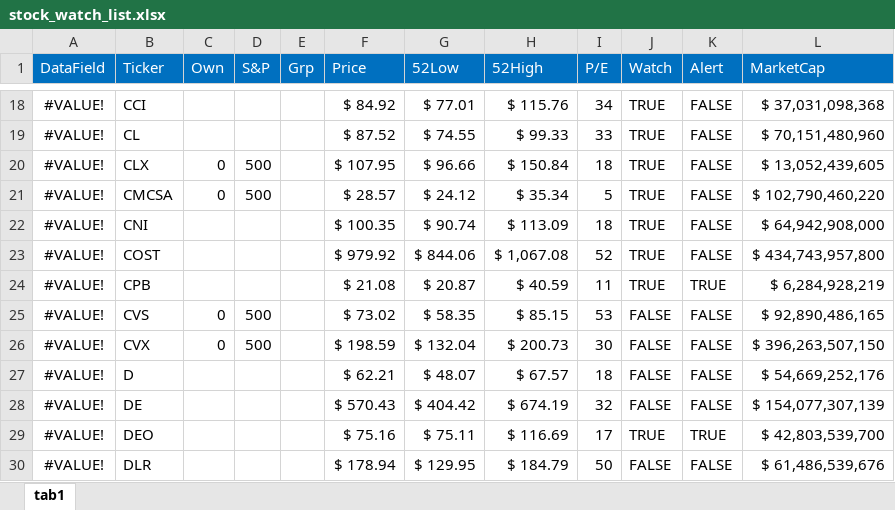
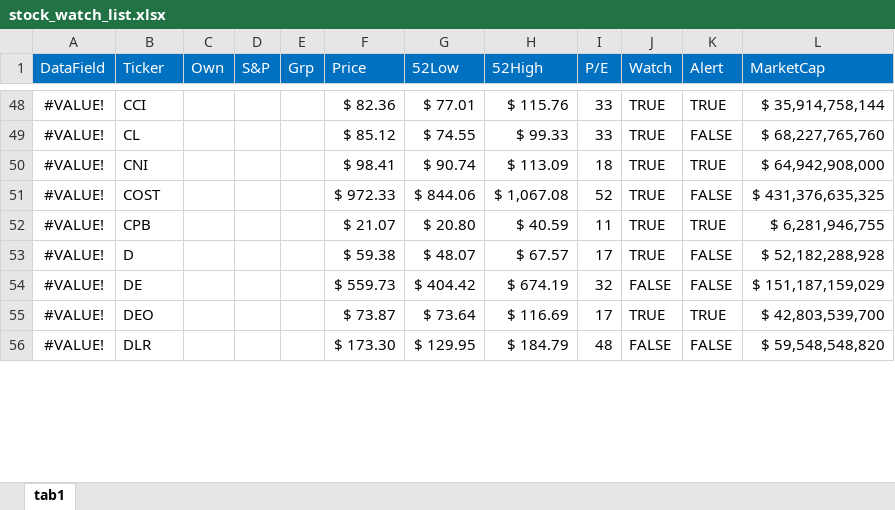
Before and after one commit to harveywargo2/hw2fintools, an Excel workbook: hw2fintools/xlsx/stock_watch_list.xlsx, sheet tab1, drawn as a sheet; only a part is shown, gaps mark what is left out; values as stored, in another font and other column widths than the file's, no borders; conditional formats and table styles not drawn; removed rows and columns are numbered as before the commit, all else as after; the diff covers the shown part only; the diff names each change by its address in the sheet, - before the commit and + after, or states it on an @@ line.

```diff
--- a/hw2fintools/xlsx/stock_watch_list.xlsx (sheet tab1)
+++ b/hw2fintools/xlsx/stock_watch_list.xlsx (sheet tab1)
-F48 (Price): $ 84.92
+F48 (Price): $ 82.36
-I48 (P/E): 34
+I48 (P/E): 33
-K48 (Alert): FALSE
+K48 (Alert): TRUE
-L48 (MarketCap): $ 37,031,098,368
+L48 (MarketCap): $ 35,914,758,144
-F49 (Price): $ 87.52
+F49 (Price): $ 85.12
-L49 (MarketCap): $ 70,151,480,960
+L49 (MarketCap): $ 68,227,765,760
-row 20: #VALUE! | CLX | 0 | 500 |  | $ 107.95 | $ 96.66 | $ 150.84 | 18 | TRUE | FALSE | $ 13,052,439,605
-row 21: #VALUE! | CMCSA | 0 | 500 |  | $ 28.57 | $ 24.12 | $ 35.34 | 5 | TRUE | FALSE | $ 102,790,460,220
-F50 (Price): $ 100.35
+F50 (Price): $ 98.41
-K50 (Alert): FALSE
+K50 (Alert): TRUE
-F51 (Price): $ 979.92
+F51 (Price): $ 972.33
-L51 (MarketCap): $ 434,743,957,800
+L51 (MarketCap): $ 431,376,635,325
-F52 (Price): $ 21.08
+F52 (Price): $ 21.07
-G52 (52Low): $ 20.87
+G52 (52Low): $ 20.80
-L52 (MarketCap): $ 6,284,928,219
+L52 (MarketCap): $ 6,281,946,755
-row 25: #VALUE! | CVS | 0 | 500 |  | $ 73.02 | $ 58.35 | $ 85.15 | 53 | FALSE | FALSE | $ 92,890,486,165
-row 26: #VALUE! | CVX | 0 | 500 |  | $ 198.59 | $ 132.04 | $ 200.73 | 30 | FALSE | FALSE | $ 396,263,507,150
-F53 (Price): $ 62.21
+F53 (Price): $ 59.38
-I53 (P/E): 18
+I53 (P/E): 17
-J53 (Watch): FALSE
+J53 (Watch): TRUE
-L53 (MarketCap): $ 54,669,252,176
+L53 (MarketCap): $ 52,182,288,928
-F54 (Price): $ 570.43
+F54 (Price): $ 559.73
-L54 (MarketCap): $ 154,077,307,139
+L54 (MarketCap): $ 151,187,159,029
-F55 (Price): $ 75.16
+F55 (Price): $ 73.87
-G55 (52Low): $ 75.11
+G55 (52Low): $ 73.64
-F56 (Price): $ 178.94
+F56 (Price): $ 173.30
-I56 (P/E): 50
+I56 (P/E): 48
-L56 (MarketCap): $ 61,486,539,676
+L56 (MarketCap): $ 59,548,548,820
```
Also changed, not shown: 34 added rows, 30 removed rows, 155 edited cells and cell formats elsewhere in this sheet, 2 other files.
